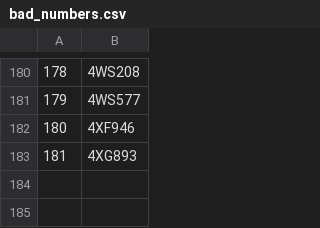
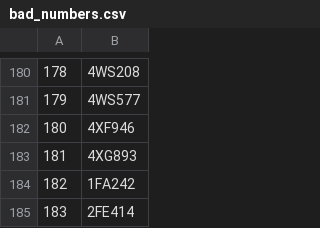
Before and after one commit to andreyevgenevichderbishev/nnr_coins_viewer, a CSV file: scraping/bad_numbers.csv, drawn as a sheet; only a part is shown, gaps mark what is left out; the diff names each change by its address in the sheet, - before the commit and + after, or states it on an @@ line.

```diff
--- a/scraping/bad_numbers.csv
+++ b/scraping/bad_numbers.csv
+row 184: 182 | 1FA242
+row 185: 183 | 2FE414
```
Also changed, not shown: 3 other files.
